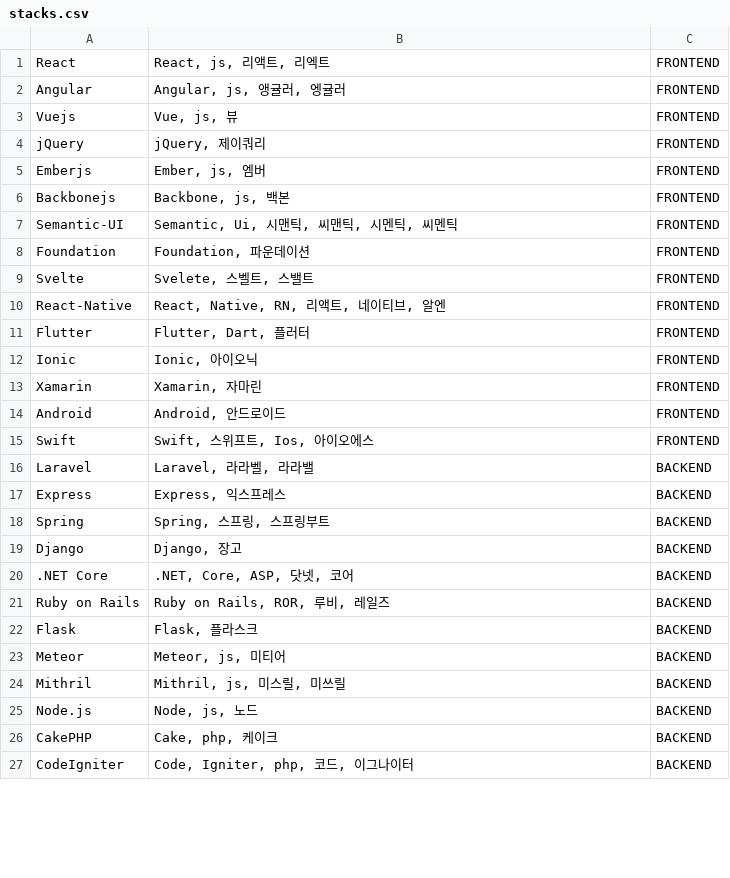
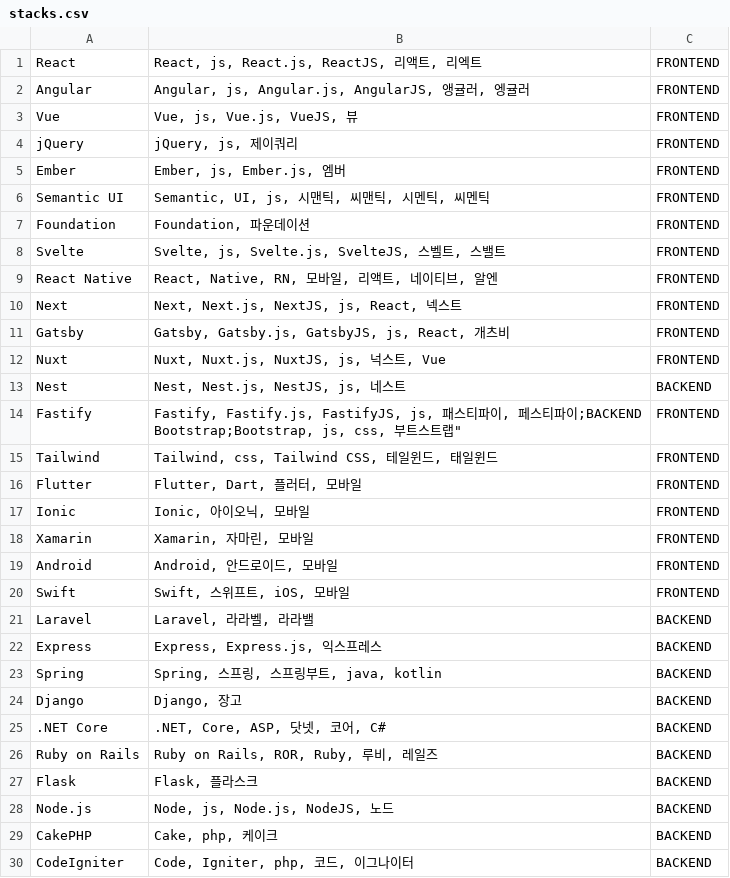
Before and after one commit to wafflestudio/guam-favorite, a CSV file: service/src/main/resources/stacks.csv, drawn as a sheet; only a part is shown; the diff covers the shown part only.

Commit message:
feat: stacks - add js frameworks, match names, fix typo

```diff
--- a/service/src/main/resources/stacks.csv
+++ b/service/src/main/resources/stacks.csv
@@ -1,26 +1,30 @@
-React;"React, js, 리액트, 리엑트";FRONTEND
-Angular;"Angular, js, 앵귤러, 엥귤러";FRONTEND
-Vuejs;"Vue, js, 뷰";FRONTEND
-jQuery;"jQuery, 제이쿼리";FRONTEND
-Emberjs;"Ember, js, 엠버";FRONTEND
-Backbonejs;"Backbone, js, 백본";FRONTEND
-Semantic-UI;"Semantic, Ui, 시맨틱, 씨맨틱, 시멘틱, 씨멘틱";FRONTEND
+React;"React, js, React.js, ReactJS, 리액트, 리엑트";FRONTEND
+Angular;"Angular, js, Angular.js, AngularJS, 앵귤러, 엥귤러";FRONTEND
+Vue;"Vue, js, Vue.js, VueJS, 뷰";FRONTEND
+jQuery;"jQuery, js, 제이쿼리";FRONTEND
+Ember;"Ember, js, Ember.js, 엠버";FRONTEND
+Semantic UI;"Semantic, UI, js, 시맨틱, 씨맨틱, 시멘틱, 씨멘틱";FRONTEND
 Foundation;"Foundation, 파운데이션";FRONTEND
-Svelte;"Svelete, 스벨트, 스밸트";FRONTEND
-React-Native;"React, Native, RN, 리액트, 네이티브, 알엔";FRONTEND
-Flutter;"Flutter, Dart, 플러터";FRONTEND
-Ionic;"Ionic, 아이오닉";FRONTEND
-Xamarin;"Xamarin, 자마린";FRONTEND
-Android;"Android, 안드로이드";FRONTEND
-Swift;"Swift, 스위프트, Ios, 아이오에스";FRONTEND
+Svelte;"Svelte, js, Svelte.js, SvelteJS, 스벨트, 스밸트";FRONTEND
+React Native;"React, Native, RN, 모바일, 리액트, 네이티브, 알엔";FRONTEND
+Next;"Next, Next.js, NextJS, js, React, 넥스트";FRONTEND
+Gatsby;"Gatsby, Gatsby.js, GatsbyJS, js, React, 개츠비";FRONTEND
+Nuxt;"Nuxt, Nuxt.js, NuxtJS, js, 넉스트, Vue";FRONTEND
+Nest;"Nest, Nest.js, NestJS, js, 네스트";BACKEND
+Fastify;"Fastify, Fastify.js, FastifyJS, js, 패스티파이, 페스티파이;BACKEND
+Bootstrap;"Bootstrap, js, css, 부트스트랩";FRONTEND
+Tailwind;"Tailwind, css, Tailwind CSS, 테일윈드, 태일윈드";FRONTEND
+Flutter;"Flutter, Dart, 플러터, 모바일";FRONTEND
+Ionic;"Ionic, 아이오닉, 모바일";FRONTEND
+Xamarin;"Xamarin, 자마린, 모바일";FRONTEND
+Android;"Android, 안드로이드, 모바일";FRONTEND
+Swift;"Swift, 스위프트, iOS, 모바일";FRONTEND
 Laravel;"Laravel, 라라벨, 라라밸";BACKEND
-Express;"Express, 익스프레스";BACKEND
-Spring;"Spring, 스프링, 스프링부트";BACKEND
+Express;"Express, Express.js, 익스프레스";BACKEND
+Spring;"Spring, 스프링, 스프링부트, java, kotlin";BACKEND
 Django;"Django, 장고";BACKEND
-.NET Core;".NET, Core, ASP, 닷넷, 코어";BACKEND
-Ruby on Rails;"Ruby on Rails, ROR, 루비, 레일즈 ";BACKEND
+.NET Core;".NET, Core, ASP, 닷넷, 코어, C#";BACKEND
+Ruby on Rails;"Ruby on Rails, ROR, Ruby, 루비, 레일즈";BACKEND
 Flask;"Flask, 플라스크";BACKEND
-Meteor;"Meteor, js, 미티어";BACKEND
-Mithril;"Mithril, js, 미스릴, 미쓰릴";BACKEND
-Node.js;"Node, js, 노드";BACKEND
+Node.js;"Node, js, Node.js, NodeJS, 노드";BACKEND
 CakePHP;"Cake, php, 케이크";BACKEND
```
Also changed, not shown: 4 edited cells elsewhere in this file.
